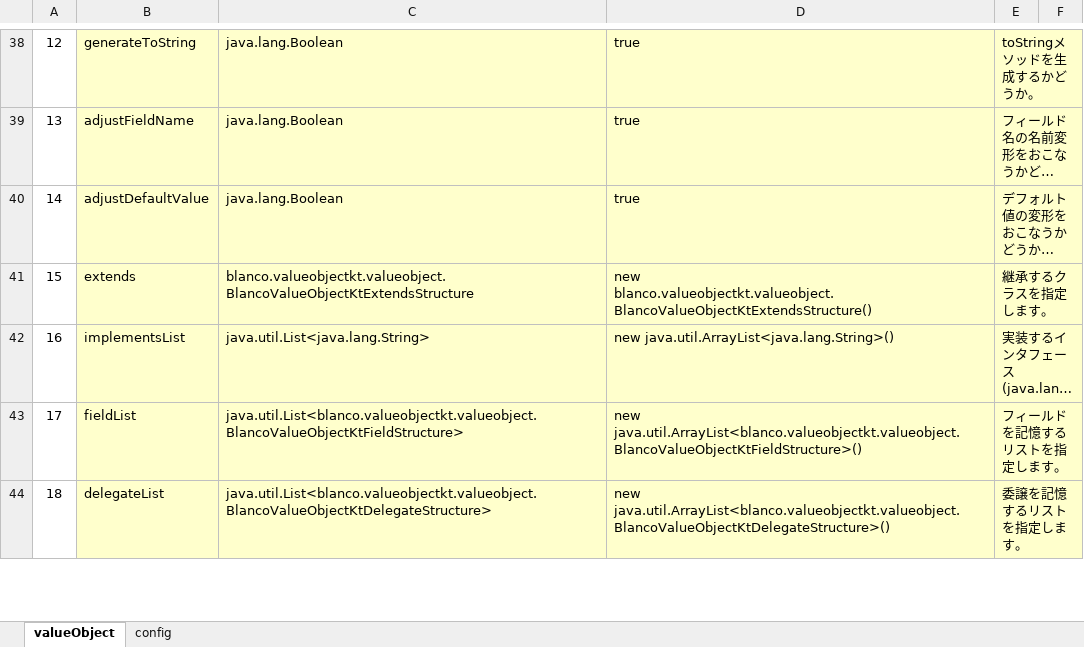
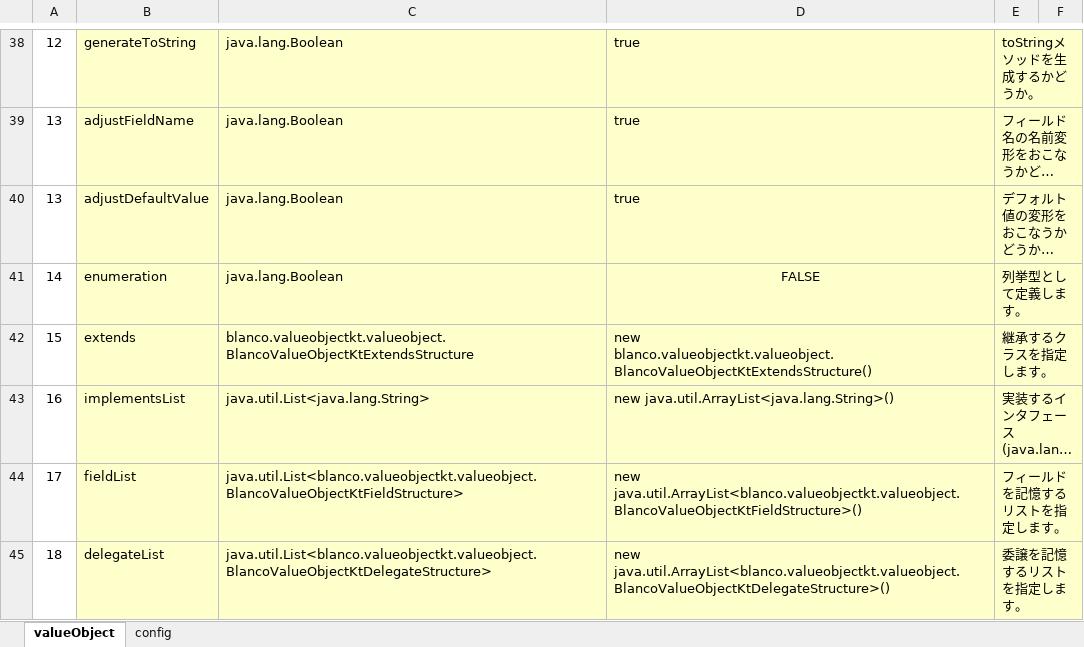
Before and after one commit to uedaueo/blancoValueObjectKt, an Excel workbook: meta/program/BlancoValueObjectKtClassStructure.xlsx, sheet valueObject, drawn as a sheet; only a part is shown, gaps mark what is left out; long unchanged cells end in …; values as stored, in another font and other column widths than the file's, no borders; the diff names each change by its address in the sheet, - before the commit and + after, or states it on an @@ line.

```diff
--- a/meta/program/BlancoValueObjectKtClassStructure.xlsx (sheet valueObject)
+++ b/meta/program/BlancoValueObjectKtClassStructure.xlsx (sheet valueObject)
@@ column A renumbered in row 40 @@
+row 41: 14 | enumeration | java.lang.Boolean | FALSE | 列挙型として定義します。
```
Also changed, not shown: formulas that keep their value, 9 other files.
